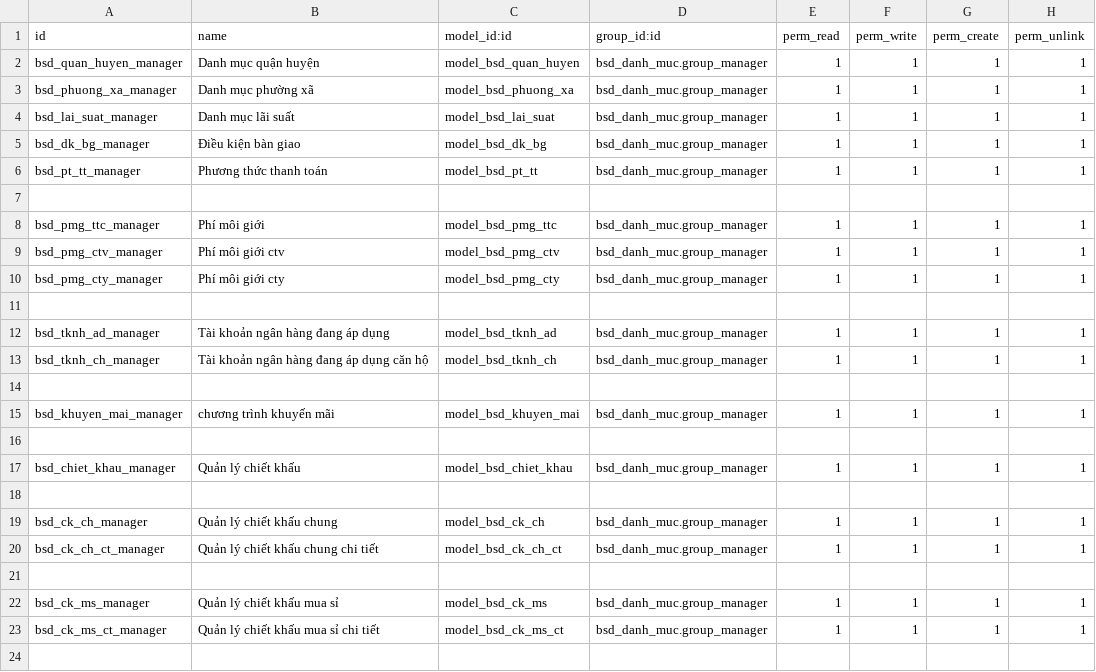
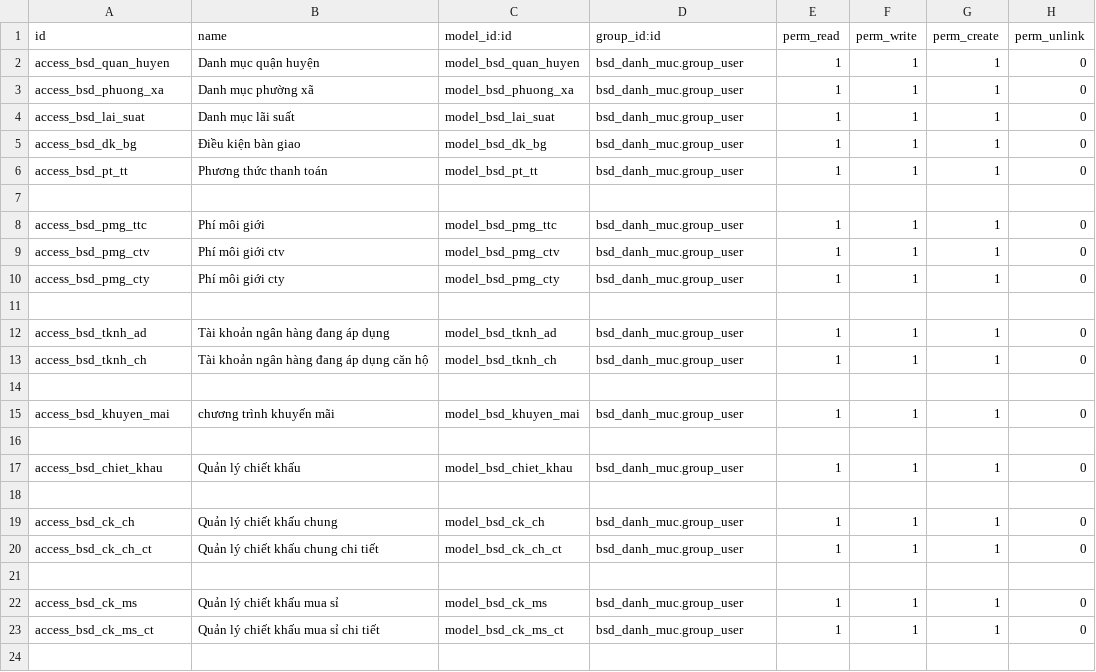
Before and after one commit to bsdinsights/realestate, a CSV file: bsd_danh_muc/security/ir.model.access.csv, drawn as a sheet; only a part is shown; the diff covers the shown part only.

```diff
--- a/bsd_danh_muc/security/ir.model.access.csv
+++ b/bsd_danh_muc/security/ir.model.access.csv
@@ -1,24 +1,24 @@
 id,name,model_id:id,group_id:id,perm_read,perm_write,perm_create,perm_unlink
-bsd_quan_huyen_manager,Danh mục quận huyện,model_bsd_quan_huyen,bsd_danh_muc.group_manager,1,1,1,1
-bsd_phuong_xa_manager,Danh mục phường xã,model_bsd_phuong_xa,bsd_danh_muc.group_manager,1,1,1,1
-bsd_lai_suat_manager,Danh mục lãi suất,model_bsd_lai_suat,bsd_danh_muc.group_manager,1,1,1,1
-bsd_dk_bg_manager, Điều kiện bàn giao,model_bsd_dk_bg,bsd_danh_muc.group_manager,1,1,1,1
-bsd_pt_tt_manager,Phương thức thanh toán,model_bsd_pt_tt,bsd_danh_muc.group_manager,1,1,1,1
+access_bsd_quan_huyen,Danh mục quận huyện,model_bsd_quan_huyen,bsd_danh_muc.group_user,1,1,1,0
+access_bsd_phuong_xa,Danh mục phường xã,model_bsd_phuong_xa,bsd_danh_muc.group_user,1,1,1,0
+access_bsd_lai_suat,Danh mục lãi suất,model_bsd_lai_suat,bsd_danh_muc.group_user,1,1,1,0
+access_bsd_dk_bg, Điều kiện bàn giao,model_bsd_dk_bg,bsd_danh_muc.group_user,1,1,1,0
+access_bsd_pt_tt,Phương thức thanh toán,model_bsd_pt_tt,bsd_danh_muc.group_user,1,1,1,0
 
-bsd_pmg_ttc_manager,Phí môi giới,model_bsd_pmg_ttc,bsd_danh_muc.group_manager,1,1,1,1
-bsd_pmg_ctv_manager,Phí môi giới ctv,model_bsd_pmg_ctv,bsd_danh_muc.group_manager,1,1,1,1
-bsd_pmg_cty_manager,Phí môi giới cty,model_bsd_pmg_cty,bsd_danh_muc.group_manager,1,1,1,1
+access_bsd_pmg_ttc,Phí môi giới,model_bsd_pmg_ttc,bsd_danh_muc.group_user,1,1,1,0
+access_bsd_pmg_ctv,Phí môi giới ctv,model_bsd_pmg_ctv,bsd_danh_muc.group_user,1,1,1,0
+access_bsd_pmg_cty,Phí môi giới cty,model_bsd_pmg_cty,bsd_danh_muc.group_user,1,1,1,0
 
-bsd_tknh_ad_manager,Tài khoản ngân hàng đang áp dụng,model_bsd_tknh_ad,bsd_danh_muc.group_manager,1,1,1,1
-bsd_tknh_ch_manager,Tài khoản ngân hàng đang áp dụng căn hộ,model_bsd_tknh_ch,bsd_danh_muc.group_manager,1,1,1,1
+access_bsd_tknh_ad,Tài khoản ngân hàng đang áp dụng,model_bsd_tknh_ad,bsd_danh_muc.group_user,1,1,1,0
+access_bsd_tknh_ch,Tài khoản ngân hàng đang áp dụng căn hộ,model_bsd_tknh_ch,bsd_danh_muc.group_user,1,1,1,0
 
-bsd_khuyen_mai_manager,chương trình khuyến mãi,model_bsd_khuyen_mai,bsd_danh_muc.group_manager,1,1,1,1
+access_bsd_khuyen_mai,chương trình khuyến mãi,model_bsd_khuyen_mai,bsd_danh_muc.group_user,1,1,1,0
 
-bsd_chiet_khau_manager,Quản lý chiết khấu,model_bsd_chiet_khau,bsd_danh_muc.group_manager,1,1,1,1
+access_bsd_chiet_khau,Quản lý chiết khấu,model_bsd_chiet_khau,bsd_danh_muc.group_user,1,1,1,0
 
-bsd_ck_ch_manager,Quản lý chiết khấu chung,model_bsd_ck_ch,bsd_danh_muc.group_manager,1,1,1,1
-bsd_ck_ch_ct_manager,Quản lý chiết khấu chung chi tiết,model_bsd_ck_ch_ct,bsd_danh_muc.group_manager,1,1,1,1
+access_bsd_ck_ch,Quản lý chiết khấu chung,model_bsd_ck_ch,bsd_danh_muc.group_user,1,1,1,0
+access_bsd_ck_ch_ct,Quản lý chiết khấu chung chi tiết,model_bsd_ck_ch_ct,bsd_danh_muc.group_user,1,1,1,0
 
-bsd_ck_ms_manager,Quản lý chiết khấu mua sỉ,model_bsd_ck_ms,bsd_danh_muc.group_manager,1,1,1,1
-bsd_ck_ms_ct_manager,Quản lý chiết khấu mua sỉ chi tiết,model_bsd_ck_ms_ct,bsd_danh_muc.group_manager,1,1,1,1
+access_bsd_ck_ms,Quản lý chiết khấu mua sỉ,model_bsd_ck_ms,bsd_danh_muc.group_user,1,1,1,0
+access_bsd_ck_ms_ct,Quản lý chiết khấu mua sỉ chi tiết,model_bsd_ck_ms_ct,bsd_danh_muc.group_user,1,1,1,0
 
```
Also changed, not shown: 47 edited cells elsewhere in this file, bsd_dich_vu/security/ir.model.access.csv, bsd_du_an/security/ir.model.access.csv, 29 other files.
